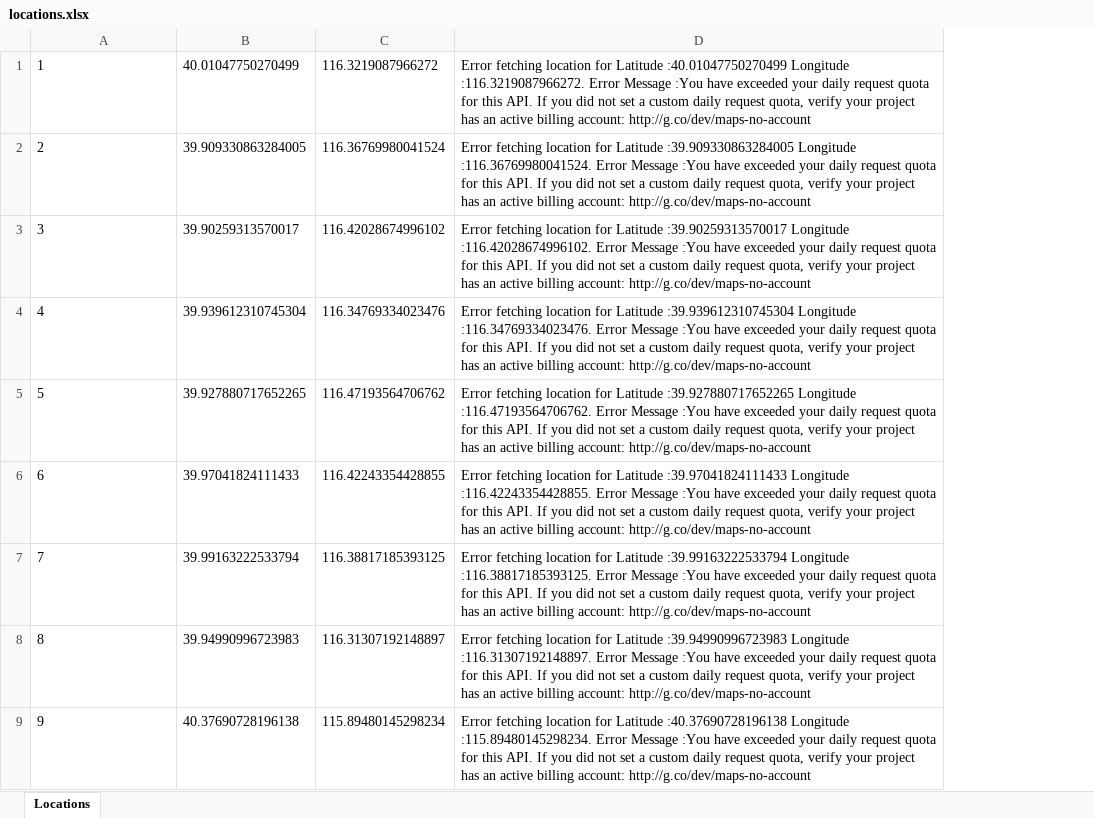
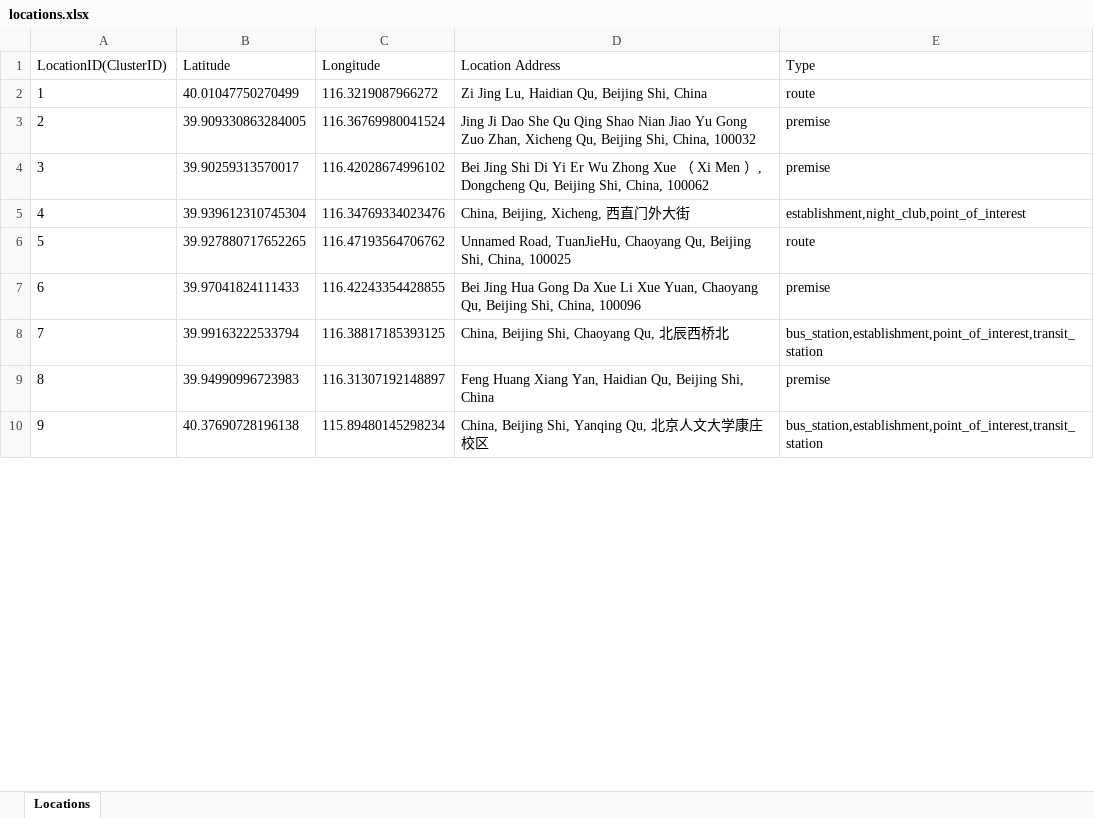
Before and after one commit to pradeep-mehra5/location_correlation, an Excel workbook: locations.xlsx, sheet Locations, drawn as a sheet; only a part is shown; values as stored, in another font and other column widths than the file's, no borders; removed rows and columns are numbered as before the commit, all else as after; the diff names each change by its address in the sheet, - before the commit and + after, or states it on an @@ line.

```diff
--- a/locations.xlsx (sheet Locations)
+++ b/locations.xlsx (sheet Locations)
-column D, rows 1-9: Error fetching location for Latitude :40.01047750270499 Longitude :116.3219087966272. Error Message :You have exceeded your daily request quota for this API. If you did not set a custom daily request quota, verify your project has an active billing account: http://g.co/dev/maps-no-account | Error fetching location for Latitude :39.909330863284005 Longitude :116.36769980041524. Error Message :You have exceeded your daily request quota for this API. If you did not set a custom daily request quota, verify your project has an active billing account: http://g.co/dev/maps-no-account | Error fetching location for Latitude :39.90259313570017 Longitude :116.42028674996102. Error Message :You have exceeded your daily request quota for this API. If you did not set a custom daily request quota, verify your project has an active billing account: http://g.co/dev/maps-no-account | Error fetching location for Latitude :39.939612310745304 Longitude :116.34769334023476. Error Message :You have exceeded your daily request quota for this API. If you did not set a custom daily request quota, verify your project has an active billing account: http://g.co/dev/maps-no-account | Error fetching location for Latitude :39.927880717652265 Longitude :116.47193564706762. Error Message :You have exceeded your daily request quota for this API. If you did not set a custom daily request quota, verify your project has an active billing account: http://g.co/dev/maps-no-account | Error fetching location for Latitude :39.97041824111433 Longitude :116.42243354428855. Error Message :You have exceeded your daily request quota for this API. If you did not set a custom daily request quota, verify your project has an active billing account: http://g.co/dev/maps-no-account | Error fetching location for Latitude :39.99163222533794 Longitude :116.38817185393125. Error Message :You have exceeded your daily request quota for this API. If you did not set a custom daily request quota, verify your project has an active billing account: http://g.co/dev/maps-no-account | Error fetching location for Latitude :39.94990996723983 Longitude :116.31307192148897. Error Message :You have exceeded your daily request quota for this API. If you did not set a custom daily request quota, verify your project has an active billing account: http://g.co/dev/maps-no-account | Error fetching location for Latitude :40.37690728196138 Longitude :115.89480145298234. Error Message :You have exceeded your daily request quota for this API. If you did not set a custom daily request quota, verify your project has an active billing account: http://g.co/dev/maps-no-account
+column D, rows 2-10: Zi Jing Lu, Haidian Qu, Beijing Shi, China | Jing Ji Dao She Qu Qing Shao Nian Jiao Yu Gong Zuo Zhan, Xicheng Qu, Beijing Shi, China, 100032 | Bei Jing Shi Di Yi Er Wu Zhong Xue （ Xi Men ）, Dongcheng Qu, Beijing Shi, China, 100062 | China, Beijing, Xicheng, 西直门外大街 | Unnamed Road, TuanJieHu, Chaoyang Qu, Beijing Shi, China, 100025 | Bei Jing Hua Gong Da Xue Li Xue Yuan, Chaoyang Qu, Beijing Shi, China, 100096 | China, Beijing Shi, Chaoyang Qu, 北辰西桥北 | Feng Huang Xiang Yan, Haidian Qu, Beijing Shi, China | China, Beijing Shi, Yanqing Qu, 北京人文大学康庄校区
+column E, rows 2-10: route | premise | premise | establishment,night_club,point_of_interest | route | premise | bus_station,establishment,point_of_interest,transit_station | premise | bus_station,establishment,point_of_interest,transit_station
+row 1: LocationID(ClusterID) | Latitude | Longitude | Location Address | Type
```
Also changed, not shown: Correlation.xlsx, 5 other files.
